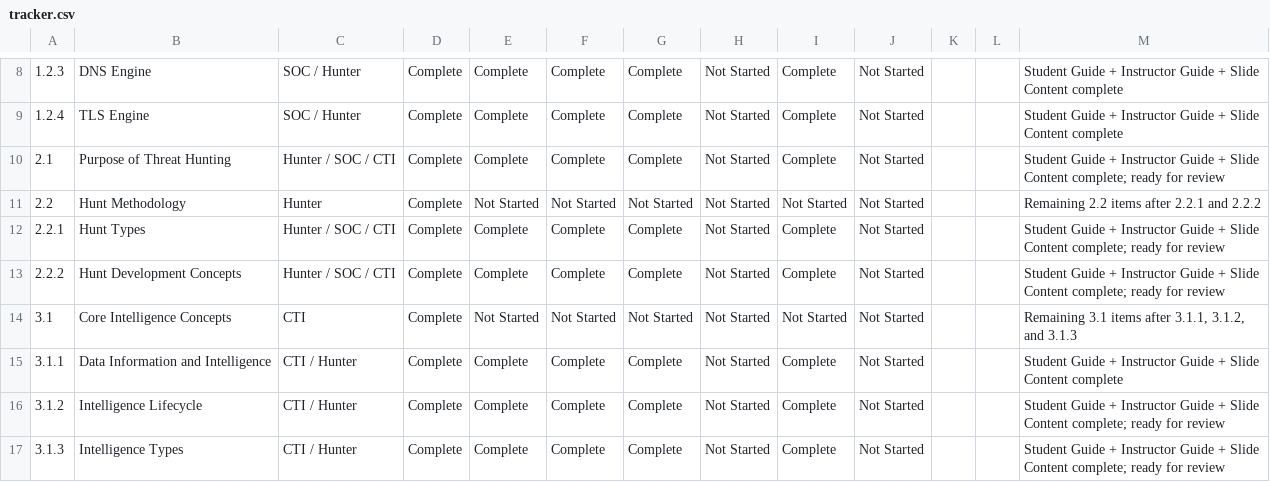
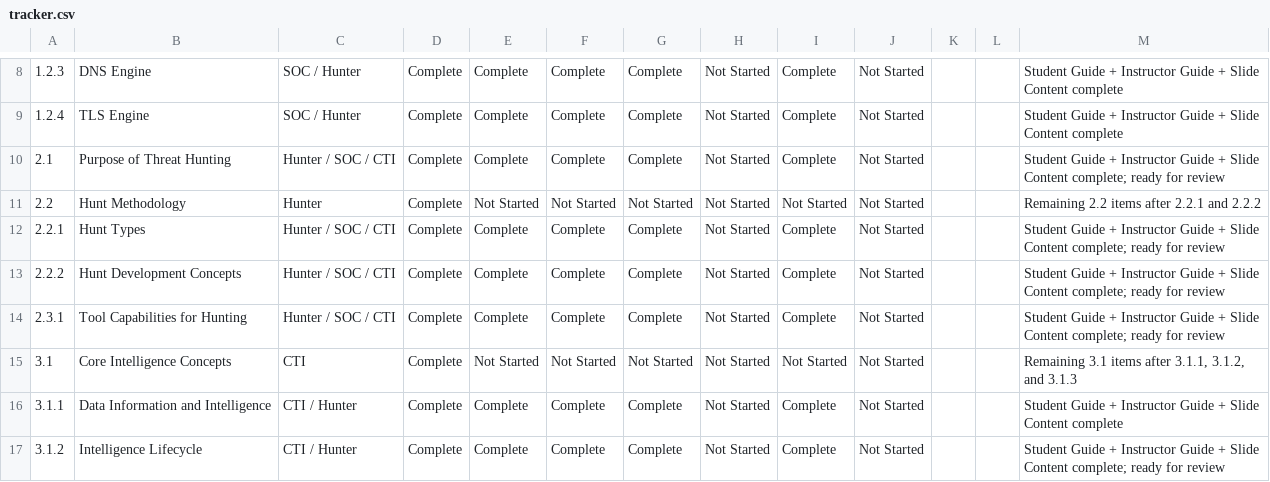
Before and after one commit to MalasadaTech/thraining-plan, a CSV file: docs/tracker.csv, drawn as a sheet; only a part is shown, gaps mark what is left out; the shorter side is filled out with more unchanged rows; the diff names each change by its address in the sheet, - before the commit and + after, or states it on an @@ line.

Commit message:
Add module 2.3.1 - Tool Capabilities for Hunting
- Updated README.md to include new module details.
- Enhanced concept-index.md with new hunting tools and capabilities.
- Added tracker.csv and tracker.md entries for the new module.
- Created README.md, instructor-guide.md, student-guide.md, slides.md for module 2.3.1.
- Introduced assets directory with .gitkeep for future lesson-specific images.

```diff
--- a/docs/tracker.csv
+++ b/docs/tracker.csv
+row 14: 2.3.1 | Tool Capabilities for Hunting | Hunter / SOC / CTI | Complete | Complete | Complete | Complete | Not Started | Complete | Not Started |  |  | Student Guide + Instructor Guide + Slide Content complete; ready for review
```
Also changed, not shown: 8 other files.
